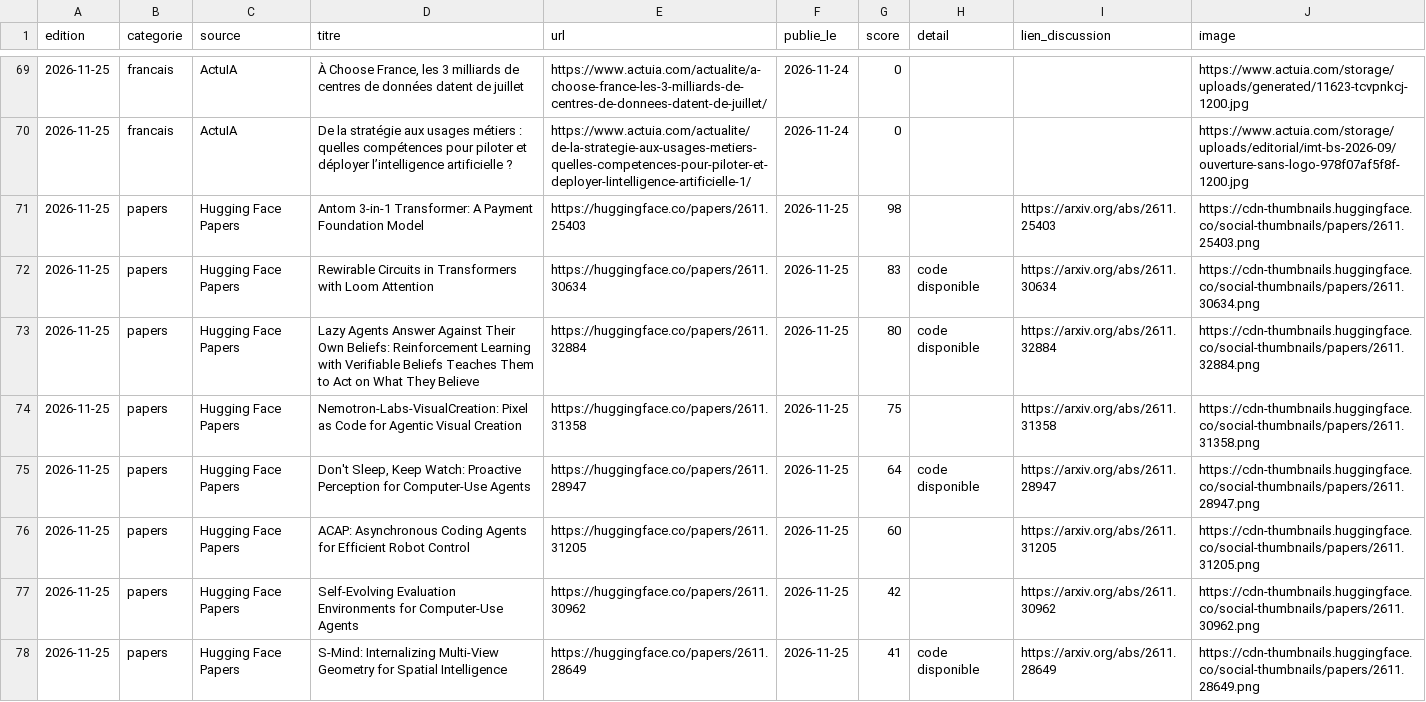
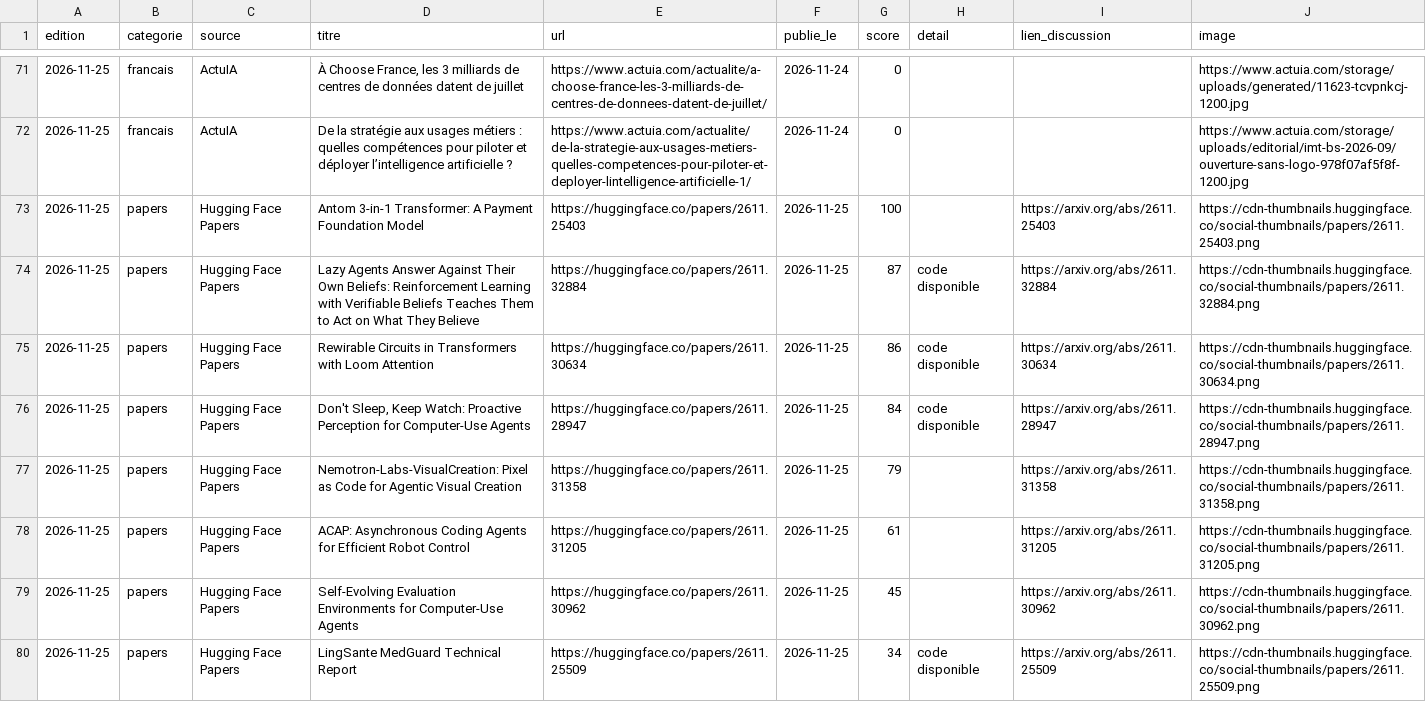
Before and after one commit to Abusooma/veille-ia, a CSV file: data/historique.csv, drawn as a sheet; only a part is shown, gaps mark what is left out; the diff covers the shown part only.

Commit message:
veille: édition du 2026-11-25 (16 articles, 8 papers, 5 discussions, 2 repos)

```diff
--- a/data/historique.csv
+++ b/data/historique.csv
@@ -70,9 +72,9 @@ edition,categorie,source,titre,url,publie_le,score,detail,lien_discussion,image
 2026-11-25,francais,ActuIA,De la stratégie aux usages métiers : quelles compétences pour piloter et déployer l’intelligence artificielle ?,https://www.actuia.com/actualite/de-la-strategie-aux-usages-metiers-quelles-competences-pour-piloter-et-deployer-lintelligence-artificielle-1/,2026-11-24,0,,,https://www.actuia.com/storage/uploads/editorial/imt-bs-2026-09/ouverture-sans-logo-978f07af5f8f-1200.jpg
-2026-11-25,papers,Hugging Face Papers,Antom 3-in-1 Transformer: A Payment Foundation Model,https://huggingface.co/papers/2611.25403,2026-11-25,98,,https://arxiv.org/abs/2611.25403,https://cdn-thumbnails.huggingface.co/social-thumbnails/papers/2611.25403.png
-2026-11-25,papers,Hugging Face Papers,Rewirable Circuits in Transformers with Loom Attention,https://huggingface.co/papers/2611.30634,2026-11-25,83,code disponible,https://arxiv.org/abs/2611.30634,https://cdn-thumbnails.huggingface.co/social-thumbnails/papers/2611.30634.png
-2026-11-25,papers,Hugging Face Papers,Lazy Agents Answer Against Their Own Beliefs: Reinforcement Learning with Verifiable Beliefs Teaches Them to Act on What They Believe,https://huggingface.co/papers/2611.32884,2026-11-25,80,code disponible,https://arxiv.org/abs/2611.32884,https://cdn-thumbnails.huggingface.co/social-thumbnails/papers/2611.32884.png
-2026-11-25,papers,Hugging Face Papers,Nemotron-Labs-VisualCreation: Pixel as Code for Agentic Visual Creation,https://huggingface.co/papers/2611.31358,2026-11-25,75,,https://arxiv.org/abs/2611.31358,https://cdn-thumbnails.huggingface.co/social-thumbnails/papers/2611.31358.png
-2026-11-25,papers,Hugging Face Papers,"Don't Sleep, Keep Watch: Proactive Perception for Computer-Use Agents",https://huggingface.co/papers/2611.28947,2026-11-25,64,code disponible,https://arxiv.org/abs/2611.28947,https://cdn-thumbnails.huggingface.co/social-thumbnails/papers/2611.28947.png
-2026-11-25,papers,Hugging Face Papers,ACAP: Asynchronous Coding Agents for Efficient Robot Control,https://huggingface.co/papers/2611.31205,2026-11-25,60,,https://arxiv.org/abs/2611.31205,https://cdn-thumbnails.huggingface.co/social-thumbnails/papers/2611.31205.png
-2026-11-25,papers,Hugging Face Papers,Self-Evolving Evaluation Environments for Computer-Use Agents,https://huggingface.co/papers/2611.30962,2026-11-25,42,,https://arxiv.org/abs/2611.30962,https://cdn-thumbnails.huggingface.co/social-thumbnails/papers/2611.30962.png
-2026-11-25,papers,Hugging Face Papers,S-Mind: Internalizing Multi-View Geometry for Spatial Intelligence,https://huggingface.co/papers/2611.28649,2026-11-25,41,code disponible,https://arxiv.org/abs/2611.28649,https://cdn-thumbnails.huggingface.co/social-thumbnails/papers/2611.28649.png
+2026-11-25,papers,Hugging Face Papers,Antom 3-in-1 Transformer: A Payment Foundation Model,https://huggingface.co/papers/2611.25403,2026-11-25,100,,https://arxiv.org/abs/2611.25403,https://cdn-thumbnails.huggingface.co/social-thumbnails/papers/2611.25403.png
+2026-11-25,papers,Hugging Face Papers,Lazy Agents Answer Against Their Own Beliefs: Reinforcement Learning with Verifiable Beliefs Teaches Them to Act on What They Believe,https://huggingface.co/papers/2611.32884,2026-11-25,87,code disponible,https://arxiv.org/abs/2611.32884,https://cdn-thumbnails.huggingface.co/social-thumbnails/papers/2611.32884.png
+2026-11-25,papers,Hugging Face Papers,Rewirable Circuits in Transformers with Loom Attention,https://huggingface.co/papers/2611.30634,2026-11-25,86,code disponible,https://arxiv.org/abs/2611.30634,https://cdn-thumbnails.huggingface.co/social-thumbnails/papers/2611.30634.png
+2026-11-25,papers,Hugging Face Papers,"Don't Sleep, Keep Watch: Proactive Perception for Computer-Use Agents",https://huggingface.co/papers/2611.28947,2026-11-25,84,code disponible,https://arxiv.org/abs/2611.28947,https://cdn-thumbnails.huggingface.co/social-thumbnails/papers/2611.28947.png
+2026-11-25,papers,Hugging Face Papers,Nemotron-Labs-VisualCreation: Pixel as Code for Agentic Visual Creation,https://huggingface.co/papers/2611.31358,2026-11-25,79,,https://arxiv.org/abs/2611.31358,https://cdn-thumbnails.huggingface.co/social-thumbnails/papers/2611.31358.png
+2026-11-25,papers,Hugging Face Papers,ACAP: Asynchronous Coding Agents for Efficient Robot Control,https://huggingface.co/papers/2611.31205,2026-11-25,61,,https://arxiv.org/abs/2611.31205,https://cdn-thumbnails.huggingface.co/social-thumbnails/papers/2611.31205.png
+2026-11-25,papers,Hugging Face Papers,Self-Evolving Evaluation Environments for Computer-Use Agents,https://huggingface.co/papers/2611.30962,2026-11-25,45,,https://arxiv.org/abs/2611.30962,https://cdn-thumbnails.huggingface.co/social-thumbnails/papers/2611.30962.png
+2026-11-25,papers,Hugging Face Papers,LingSante MedGuard Technical Report,https://huggingface.co/papers/2611.25509,2026-11-25,34,code disponible,https://arxiv.org/abs/2611.25509,https://cdn-thumbnails.huggingface.co/social-thumbnails/papers/2611.25509.png
```
Also changed, not shown: 4 added rows, 2 removed rows and 15 edited cells elsewhere in this file, 2 other files.
